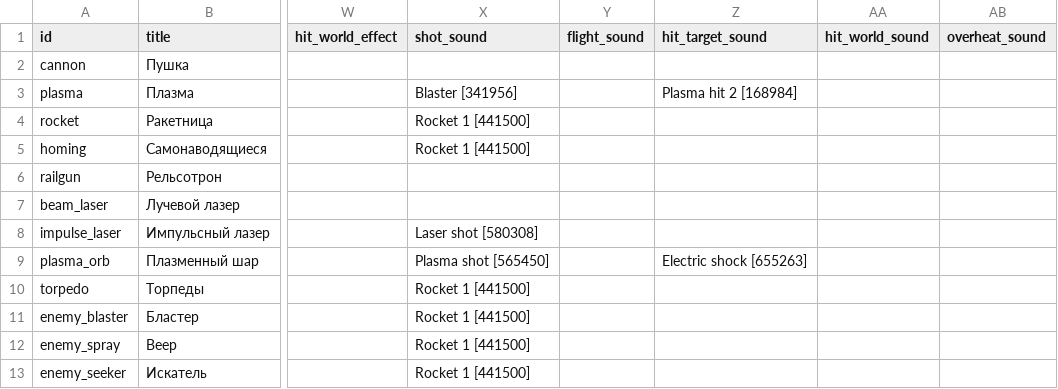
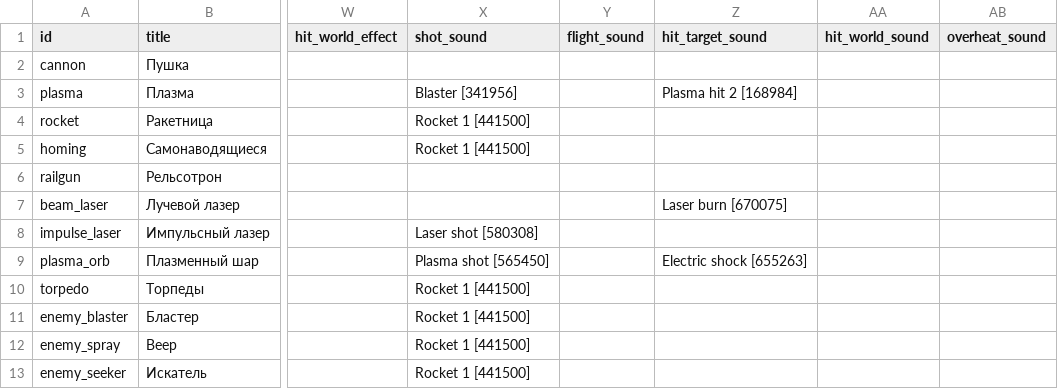
Before and after one commit to BarVit/UnityHomeWorks, a TSV file: Flappy Terminator/Assets/Data/Tables/weapons.tsv, drawn as a sheet; only a part is shown, gaps mark what is left out; the diff names each change by its address in the sheet, - before the commit and + after, or states it on an @@ line.

```diff
--- a/Flappy Terminator/Assets/Data/Tables/weapons.tsv
+++ b/Flappy Terminator/Assets/Data/Tables/weapons.tsv
-Z7 (hit_target_sound): (empty)
+Z7 (hit_target_sound): Laser burn [670075]
```
Also changed, not shown: 11 other files.
